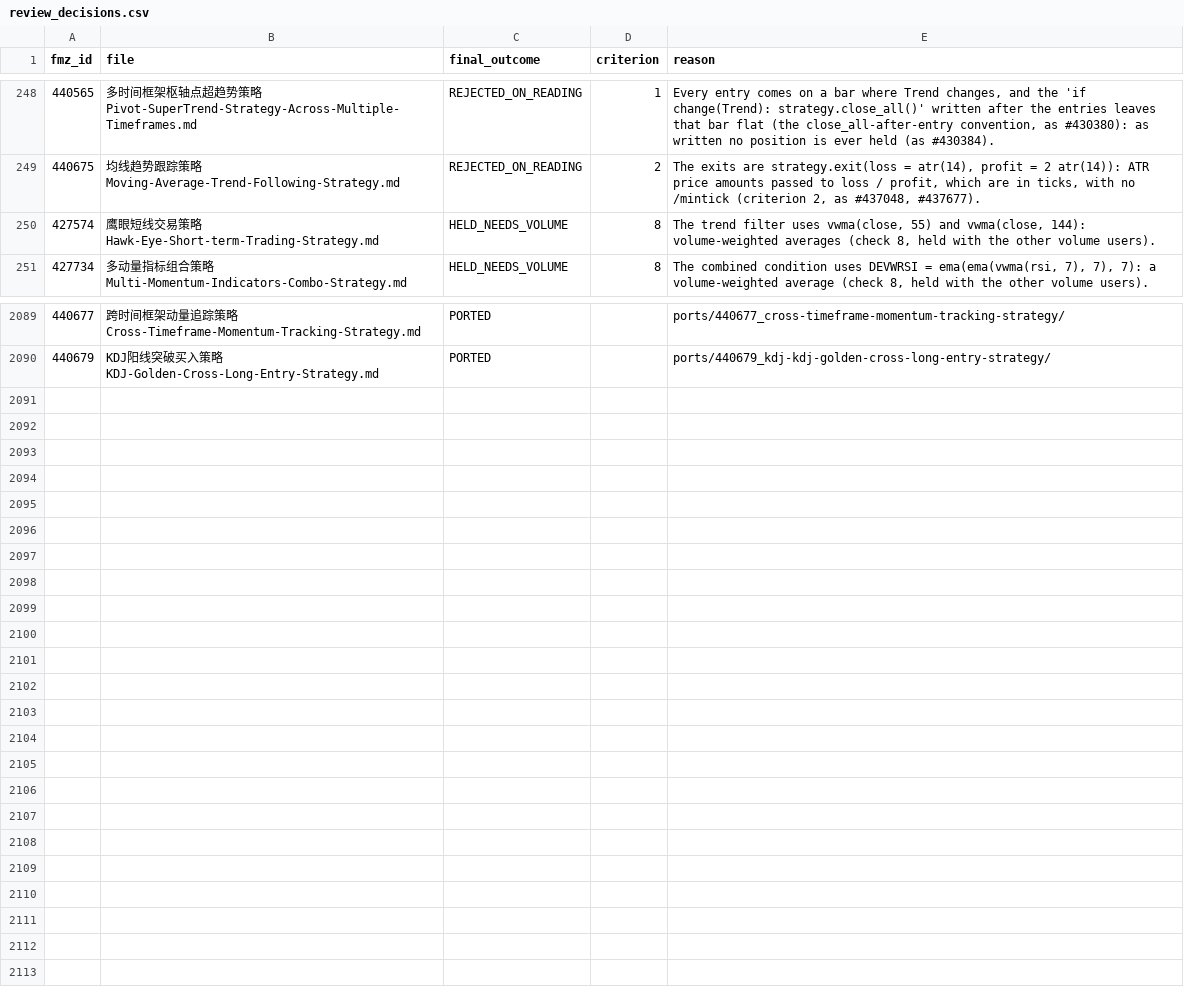
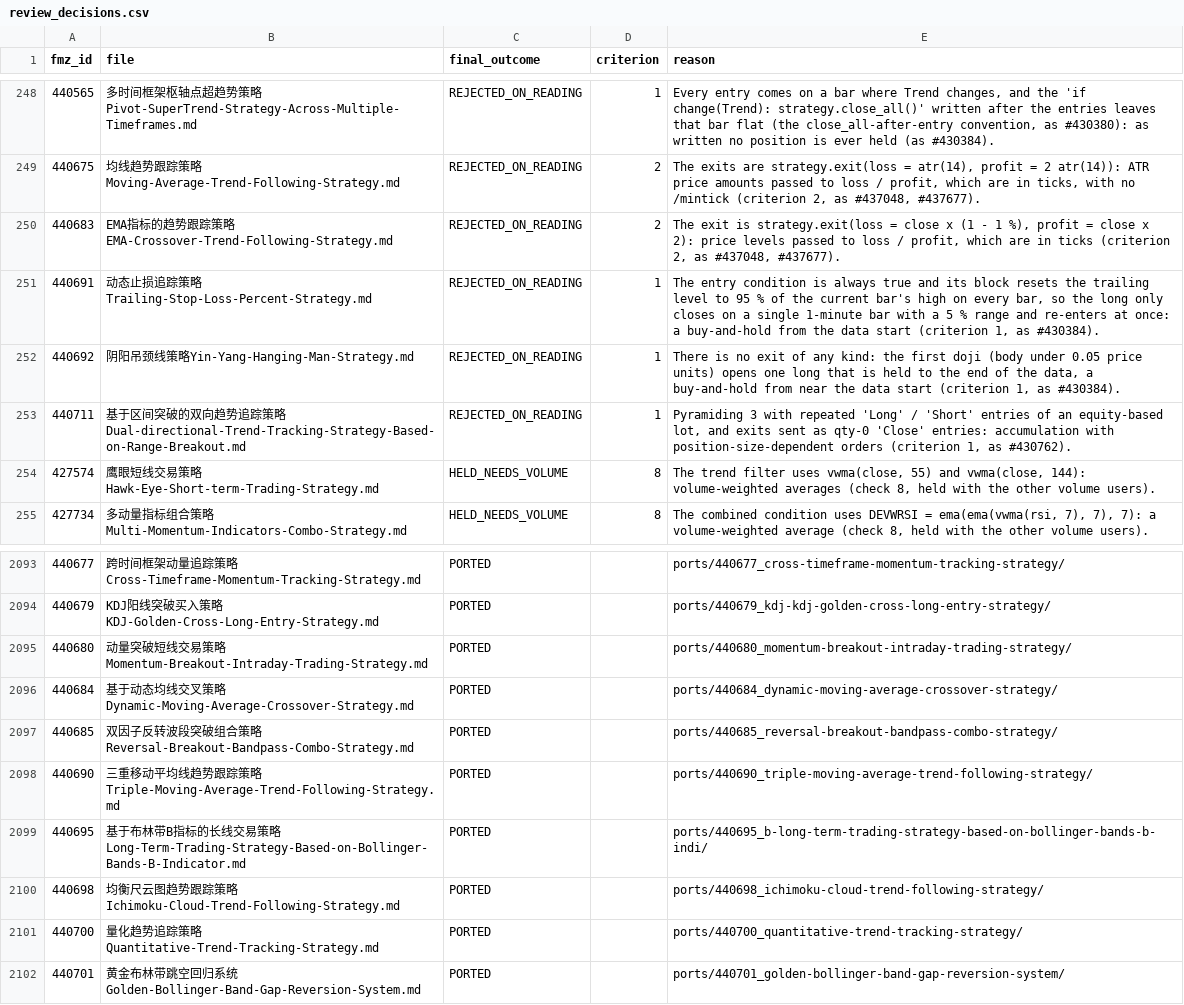
Before and after one commit to r35t1tut0r0rb15-gif/fmz-strategies, a CSV file: review_decisions.csv, drawn as a sheet; only a part is shown, gaps mark what is left out.

```diff
--- a/review_decisions.csv
+++ b/review_decisions.csv
@@ -249,2 +249,6 @@ fmz_id,file,final_outcome,criterion,reason
 440675,均线趋势跟踪策略Moving-Average-Trend-Following-Strategy.md,REJECTED_ON_READING,2,"The exits are strategy.exit(loss = atr(14), profit = 2 atr(14)): ATR price amounts passed to loss / profit, which are in ticks, with no /mintick (criterion 2, as #437048, #437677)."
+440683,EMA指标的趋势跟踪策略EMA-Crossover-Trend-Following-Strategy.md,REJECTED_ON_READING,2,"The exit is strategy.exit(loss = close x (1 - 1 %), profit = close x 2): price levels passed to loss / profit, which are in ticks (criterion 2, as #437048, #437677)."
+440691,动态止损追踪策略Trailing-Stop-Loss-Percent-Strategy.md,REJECTED_ON_READING,1,"The entry condition is always true and its block resets the trailing level to 95 % of the current bar's high on every bar, so the long only closes on a single 1-minute bar with a 5 % range and re-enters at once: a buy-and-hold from the data start (criterion 1, as #430384)."
+440692,阴阳吊颈线策略Yin-Yang-Hanging-Man-Strategy.md,REJECTED_ON_READING,1,"There is no exit of any kind: the first doji (body under 0.05 price units) opens one long that is held to the end of the data, a buy-and-hold from near the data start (criterion 1, as #430384)."
+440711,基于区间突破的双向趋势追踪策略Dual-directional-Trend-Tracking-Strategy-Based-on-Range-Breakout.md,REJECTED_ON_READING,1,"Pyramiding 3 with repeated 'Long' / 'Short' entries of an equity-based lot, and exits sent as qty-0 'Close' entries: accumulation with position-size-dependent orders (criterion 1, as #430762)."
 427574,鹰眼短线交易策略Hawk-Eye-Short-term-Trading-Strategy.md,HELD_NEEDS_VOLUME,8,"The trend filter uses vwma(close, 55) and vwma(close, 144): volume-weighted averages (check 8, held with the other volume users)."
@@ -2090 +2094,9 @@ fmz_id,file,final_outcome,criterion,reason
 440679,KDJ阳线突破买入策略KDJ-Golden-Cross-Long-Entry-Strategy.md,PORTED,,ports/440679_kdj-kdj-golden-cross-long-entry-strategy/
+440680,动量突破短线交易策略Momentum-Breakout-Intraday-Trading-Strategy.md,PORTED,,ports/440680_momentum-breakout-intraday-trading-strategy/
+440684,基于动态均线交叉策略Dynamic-Moving-Average-Crossover-Strategy.md,PORTED,,ports/440684_dynamic-moving-average-crossover-strategy/
+440685,双因子反转波段突破组合策略Reversal-Breakout-Bandpass-Combo-Strategy.md,PORTED,,ports/440685_reversal-breakout-bandpass-combo-strategy/
+440690,三重移动平均线趋势跟踪策略Triple-Moving-Average-Trend-Following-Strategy.md,PORTED,,ports/440690_triple-moving-average-trend-following-strategy/
+440695,基于布林带B指标的长线交易策略Long-Term-Trading-Strategy-Based-on-Bollinger-Bands-B-Indicator.md,PORTED,,ports/440695_b-long-term-trading-strategy-based-on-bollinger-bands-b-indi/
+440698,均衡尺云图趋势跟踪策略Ichimoku-Cloud-Trend-Following-Strategy.md,PORTED,,ports/440698_ichimoku-cloud-trend-following-strategy/
+440700,量化趋势追踪策略Quantitative-Trend-Tracking-Strategy.md,PORTED,,ports/440700_quantitative-trend-tracking-strategy/
+440701,黄金布林带跳空回归系统Golden-Bollinger-Band-Gap-Reversion-System.md,PORTED,,ports/440701_golden-bollinger-band-gap-reversion-system/
```
Also changed, not shown: 35 other files.
